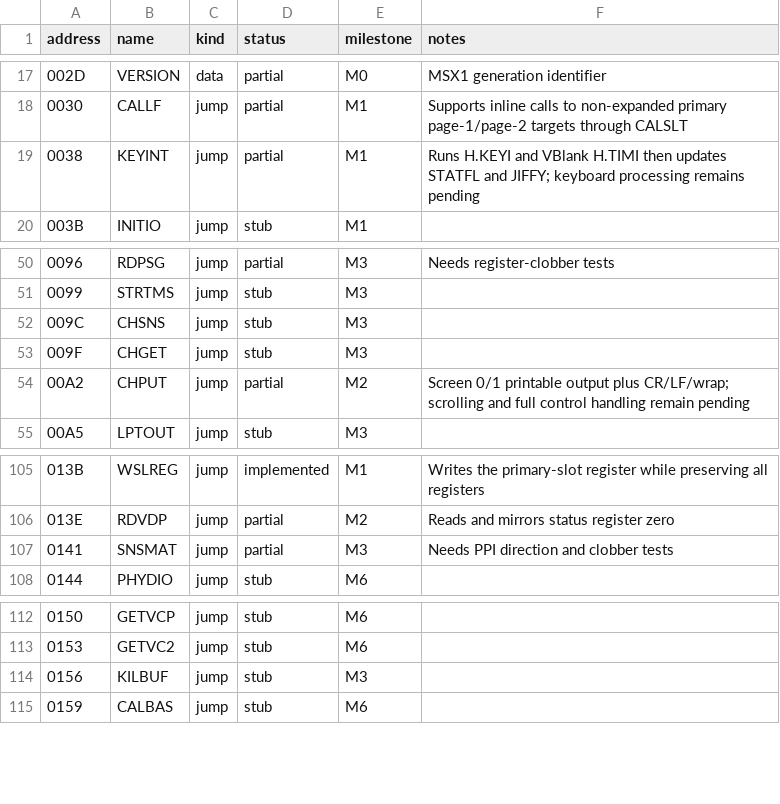
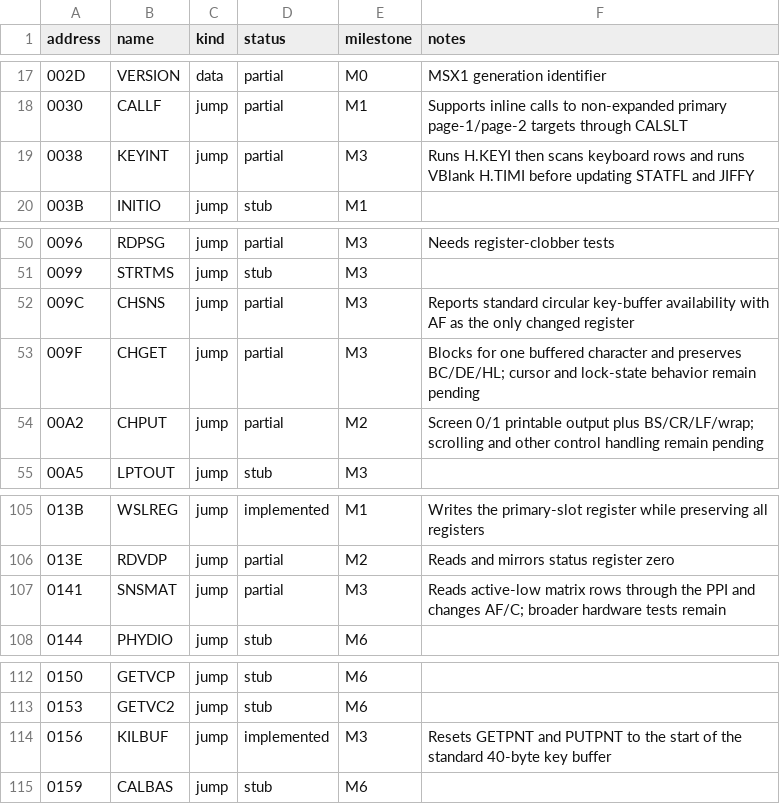
Before and after one commit to salvogendut/rainbios, a CSV file: docs/abi/main-bios.csv, drawn as a sheet; only a part is shown, gaps mark what is left out.

Commit message:
Add buffered keyboard input for BBC BASIC

```diff
--- a/docs/abi/main-bios.csv
+++ b/docs/abi/main-bios.csv
@@ -18,3 +18,3 @@ address,name,kind,status,milestone,notes
 0030,CALLF,jump,partial,M1,Supports inline calls to non-expanded primary page-1/page-2 targets through CALSLT
-0038,KEYINT,jump,partial,M1,Runs H.KEYI and VBlank H.TIMI then updates STATFL and JIFFY; keyboard processing remains pending
+0038,KEYINT,jump,partial,M3,Runs H.KEYI then scans keyboard rows and runs VBlank H.TIMI before updating STATFL and JIFFY
 003B,INITIO,jump,stub,M1,
@@ -51,5 +51,5 @@ address,name,kind,status,milestone,notes
 0099,STRTMS,jump,stub,M3,
-009C,CHSNS,jump,stub,M3,
-009F,CHGET,jump,stub,M3,
-00A2,CHPUT,jump,partial,M2,Screen 0/1 printable output plus CR/LF/wrap; scrolling and full control handling remain pending
+009C,CHSNS,jump,partial,M3,Reports standard circular key-buffer availability with AF as the only changed register
+009F,CHGET,jump,partial,M3,Blocks for one buffered character and preserves BC/DE/HL; cursor and lock-state behavior remain pending
+00A2,CHPUT,jump,partial,M2,Screen 0/1 printable output plus BS/CR/LF/wrap; scrolling and other control handling remain pending
 00A5,LPTOUT,jump,stub,M3,
@@ -106,3 +106,3 @@ address,name,kind,status,milestone,notes
 013E,RDVDP,jump,partial,M2,Reads and mirrors status register zero
-0141,SNSMAT,jump,partial,M3,Needs PPI direction and clobber tests
+0141,SNSMAT,jump,partial,M3,Reads active-low matrix rows through the PPI and changes AF/C; broader hardware tests remain
 0144,PHYDIO,jump,stub,M6,
@@ -113,3 +113,3 @@ address,name,kind,status,milestone,notes
 0153,GETVC2,jump,stub,M6,
-0156,KILBUF,jump,stub,M3,
+0156,KILBUF,jump,implemented,M3,Resets GETPNT and PUTPNT to the start of the standard 40-byte key buffer
 0159,CALBAS,jump,stub,M6,
```
Also changed, not shown: 20 other files.
